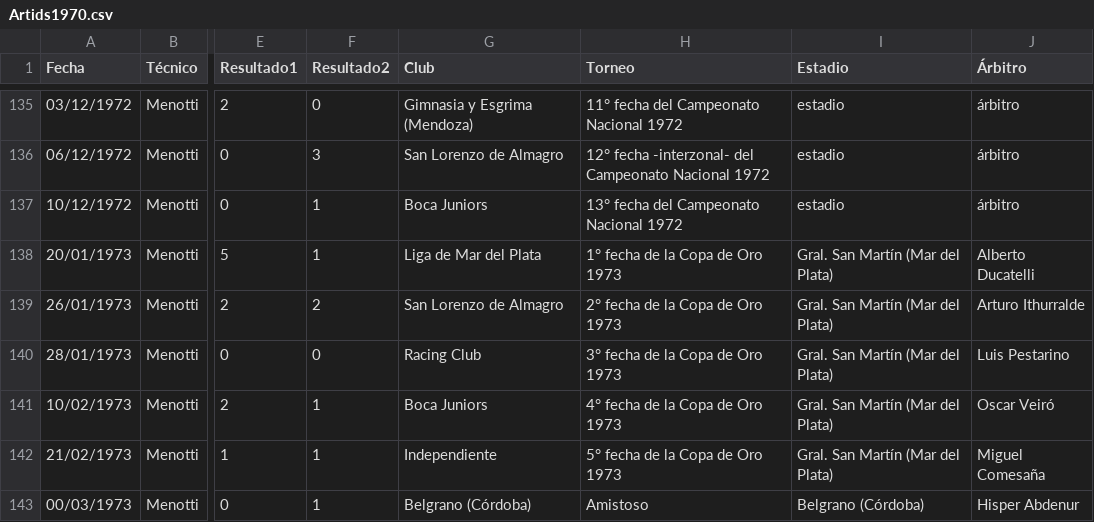
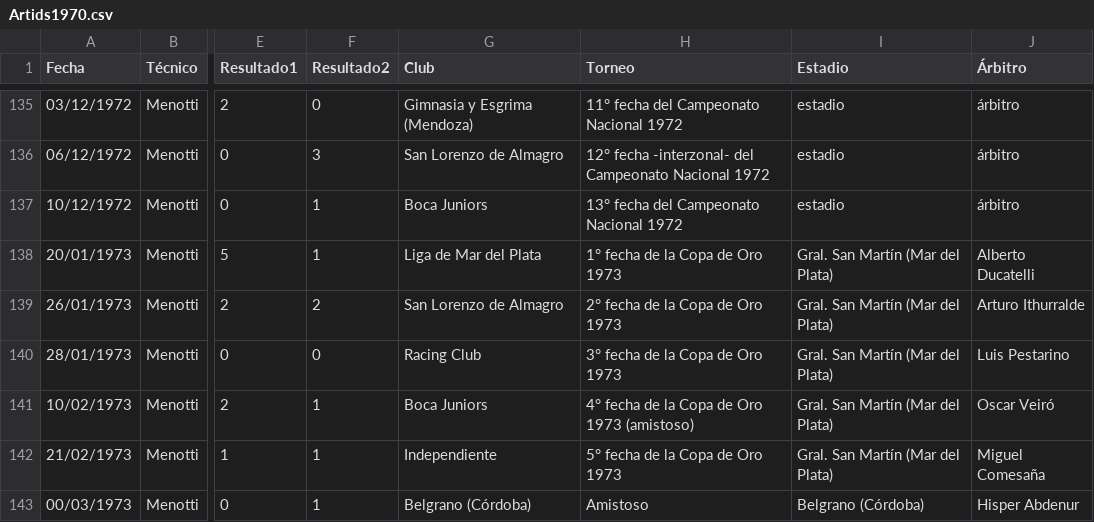
Before and after one commit to globopedia/Artids, a CSV file: Artids1970.csv, drawn as a sheet; only a part is shown, gaps mark what is left out; the diff names each change by its address in the sheet, - before the commit and + after, or states it on an @@ line.

Commit message:
Update Artids1970.csv

```diff
--- a/Artids1970.csv
+++ b/Artids1970.csv
-H141 (Torneo): 4° fecha de la Copa de Oro 1973
+H141 (Torneo): 4° fecha de la Copa de Oro 1973 (amistoso)
```
